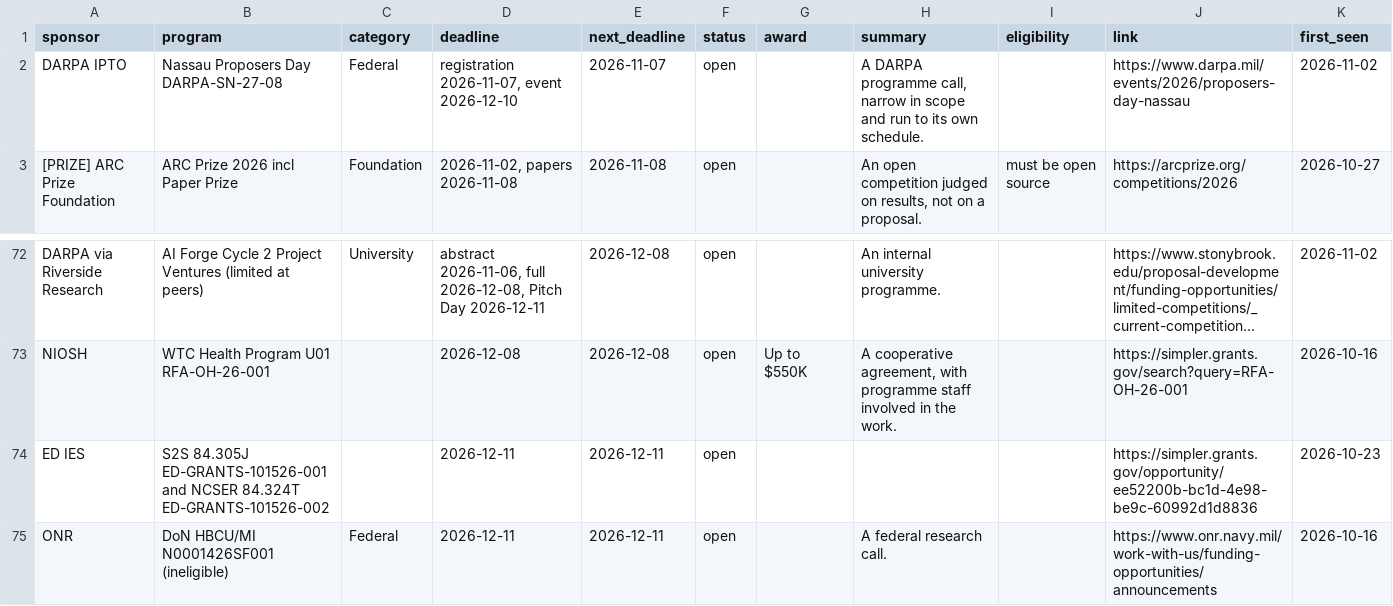
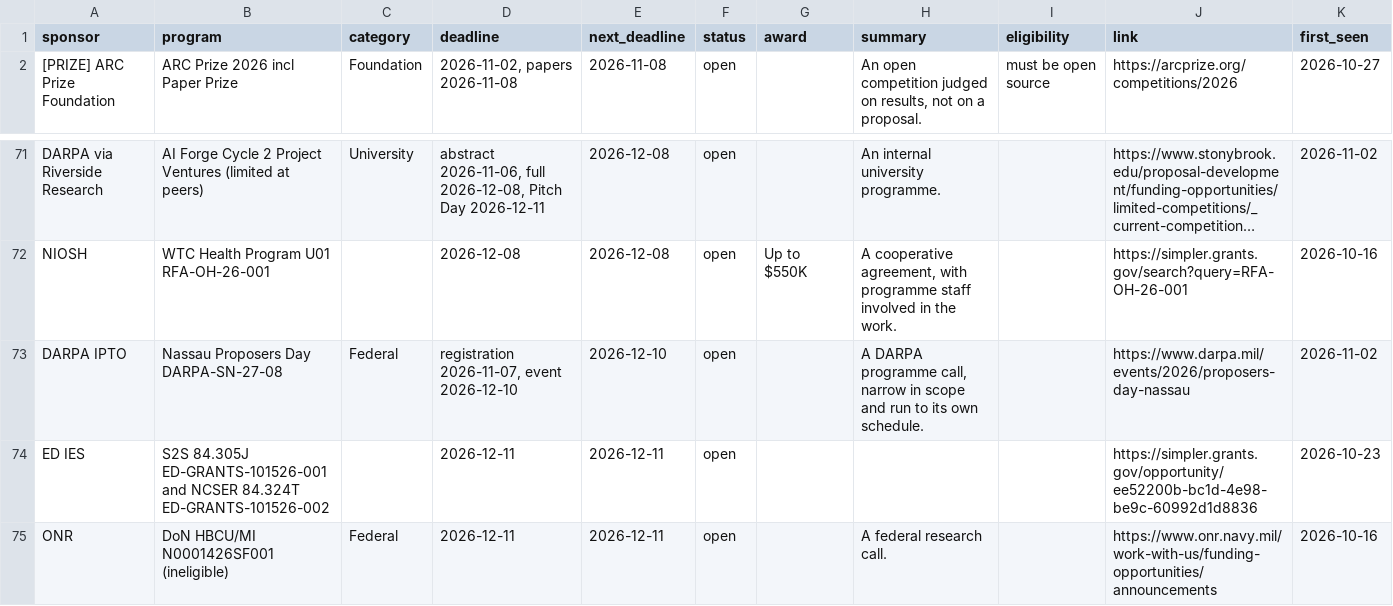
Before and after one commit to aquastar/computing-research-funding, a CSV file: data/opportunities.csv, drawn as a sheet; only a part is shown, gaps mark what is left out; long unchanged cells end in …; removed rows and columns are numbered as before the commit, all else as after; the diff names each change by its address in the sheet, - before the commit and + after, or states it on an @@ line.

```diff
--- a/data/opportunities.csv
+++ b/data/opportunities.csv
-row 2: DARPA IPTO | Nassau Proposers Day DARPA-SN-27-08 | Federal | registration 2026-11-07, event 2026-12-10 | 2026-11-07 | open |  | A DARPA programme call, narrow in scope and run to its own schedule. |  | https://www.darpa.mil/events/2026/proposers-day-nassau | 2026-11-02
+row 73: DARPA IPTO | Nassau Proposers Day DARPA-SN-27-08 | Federal | registration 2026-11-07, event 2026-12-10 | 2026-12-10 | open |  | A DARPA programme call, narrow in scope and run to its own schedule. |  | https://www.darpa.mil/events/2026/proposers-day-nassau | 2026-11-02
```
Also changed, not shown: 3 other files.
